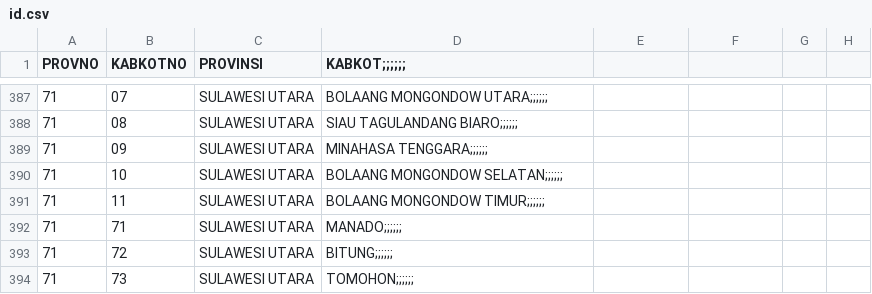
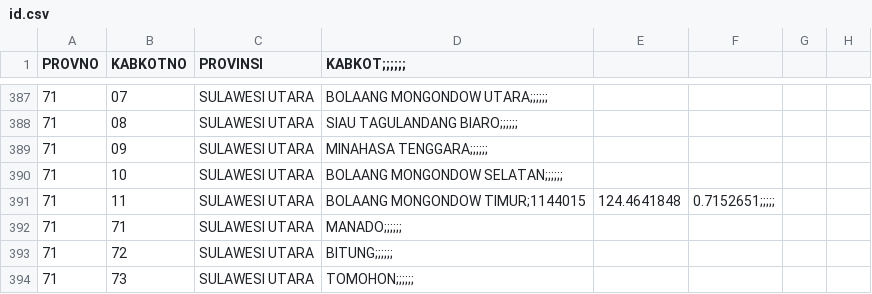
Before and after one commit to FirmanMFK/peyeum, a CSV file: docs/id.csv, drawn as a sheet; only a part is shown, gaps mark what is left out.

Commit message:
testing

```diff
--- a/docs/id.csv
+++ b/docs/id.csv
@@ -390,3 +390,3 @@ PROVNO,KABKOTNO,PROVINSI,KABKOT;;;;;;
 71,10,SULAWESI UTARA,BOLAANG MONGONDOW SELATAN;;;;;;
-71,11,SULAWESI UTARA,BOLAANG MONGONDOW TIMUR;;;;;;
+71,11,SULAWESI UTARA,BOLAANG MONGONDOW TIMUR;1144015,124.4641848,0.7152651;;;;;
 71,71,SULAWESI UTARA,MANADO;;;;;;
```
